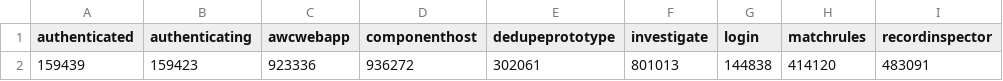
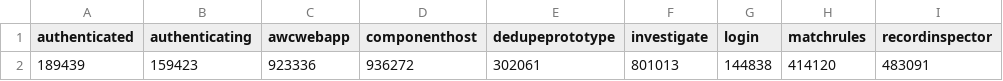
Before and after one commit to RoystonS/jtest, a CSV file: bld/reports/series1.csv, drawn as a sheet; only a part is shown; the diff names each change by its address in the sheet, - before the commit and + after, or states it on an @@ line.

Commit message:
Updated data

```diff
--- a/bld/reports/series1.csv
+++ b/bld/reports/series1.csv
-A2 (authenticated): 159439
+A2 (authenticated): 189439
```
